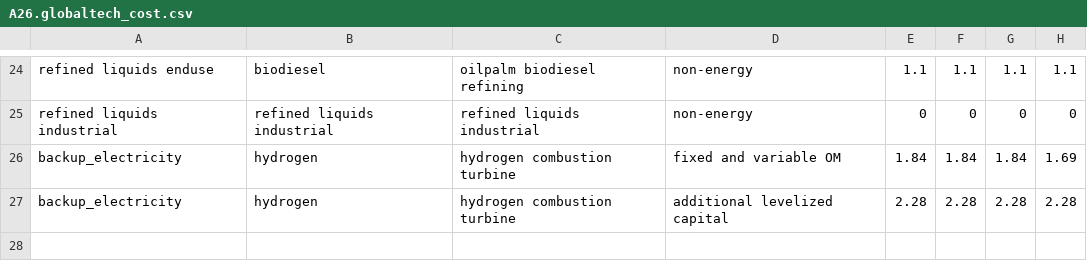
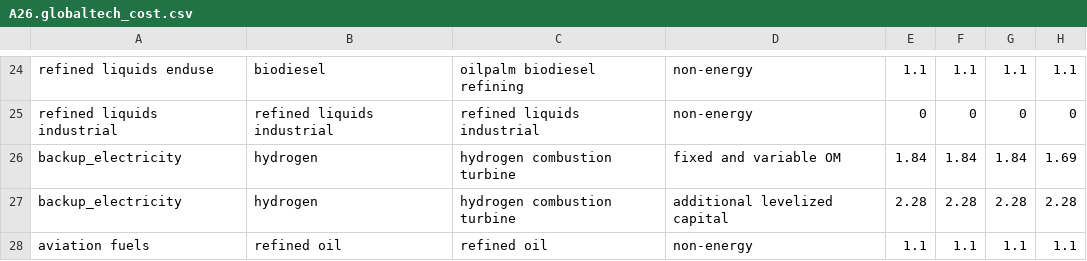
Before and after one commit to marideeweber/gcam-core, a CSV file: input/gcamdata/inst/extdata/energy/A26.globaltech_cost.csv, drawn as a sheet; only a part is shown, gaps mark what is left out.

```diff
--- a/input/gcamdata/inst/extdata/energy/A26.globaltech_cost.csv
+++ b/input/gcamdata/inst/extdata/energy/A26.globaltech_cost.csv
@@ -27 +27,2 @@ backup_electricity,hydrogen,hydrogen combustion turbine,fixed and variable OM,1.
 backup_electricity,hydrogen,hydrogen combustion turbine,additional levelized capital,2.28,2.28,2.28,2.28
+aviation fuels,refined oil,refined oil,non-energy,1.1,1.1,1.1,1.1
```
Also changed, not shown: input/gcamdata/inst/extdata/energy/A26.globaltech_eff.csv, input/gcamdata/inst/extdata/energy/A26.globaltech_interp.csv, 11 other files.
